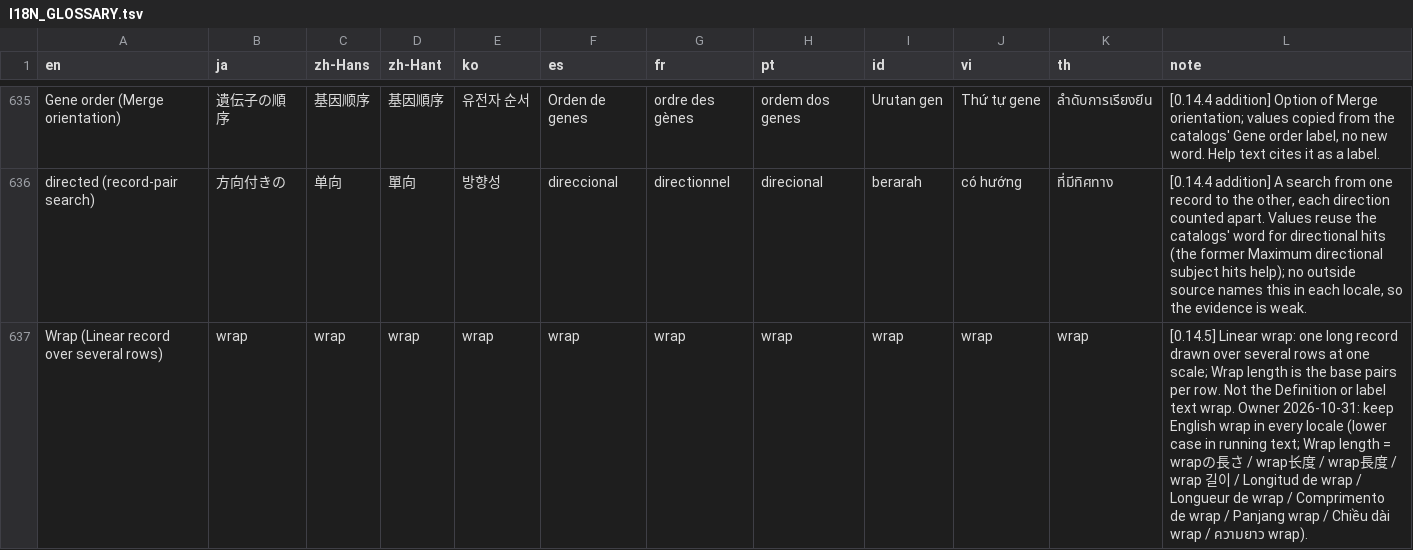
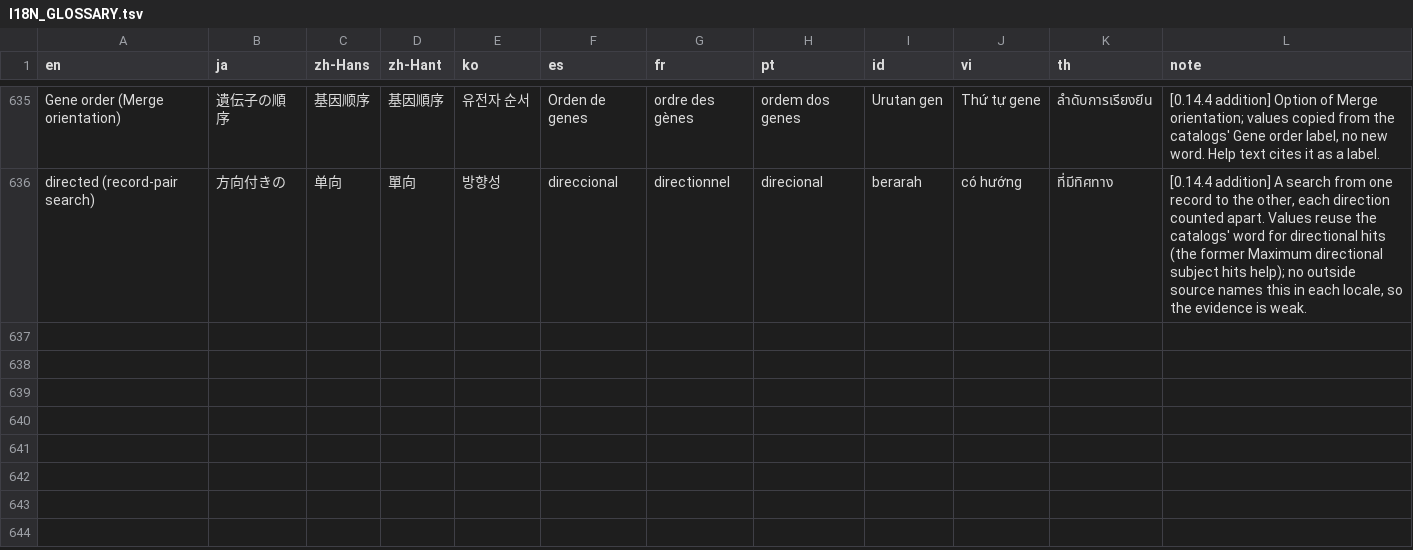
Before and after one commit to satoshikawato/gbdraw, a TSV file: docs/internal/I18N_GLOSSARY.tsv, drawn as a sheet; only a part is shown, gaps mark what is left out; the diff names each change by its address in the sheet, - before the commit and + after, or states it on an @@ line.

```diff
--- a/docs/internal/I18N_GLOSSARY.tsv
+++ b/docs/internal/I18N_GLOSSARY.tsv
-row 637: Wrap (Linear record over several rows) | wrap | wrap | wrap | wrap | wrap | wrap | wrap | wrap | wrap | wrap | [0.14.5] Linear wrap: one long record drawn over several rows at one scale; Wrap length is the base pairs per row. Not the Definition or label text wrap. Owner 2026-10-31: keep English wrap in every locale (lower case in running text; Wrap length = wrapの長さ / wrap长度 / wrap長度 / wrap 길이 / Longitud de wrap / Longueur de wrap / Comprimento de wrap / Panjang wrap / Chiều dài wrap / ความยาว wrap).
```
Also changed, not shown: 11 other files.
